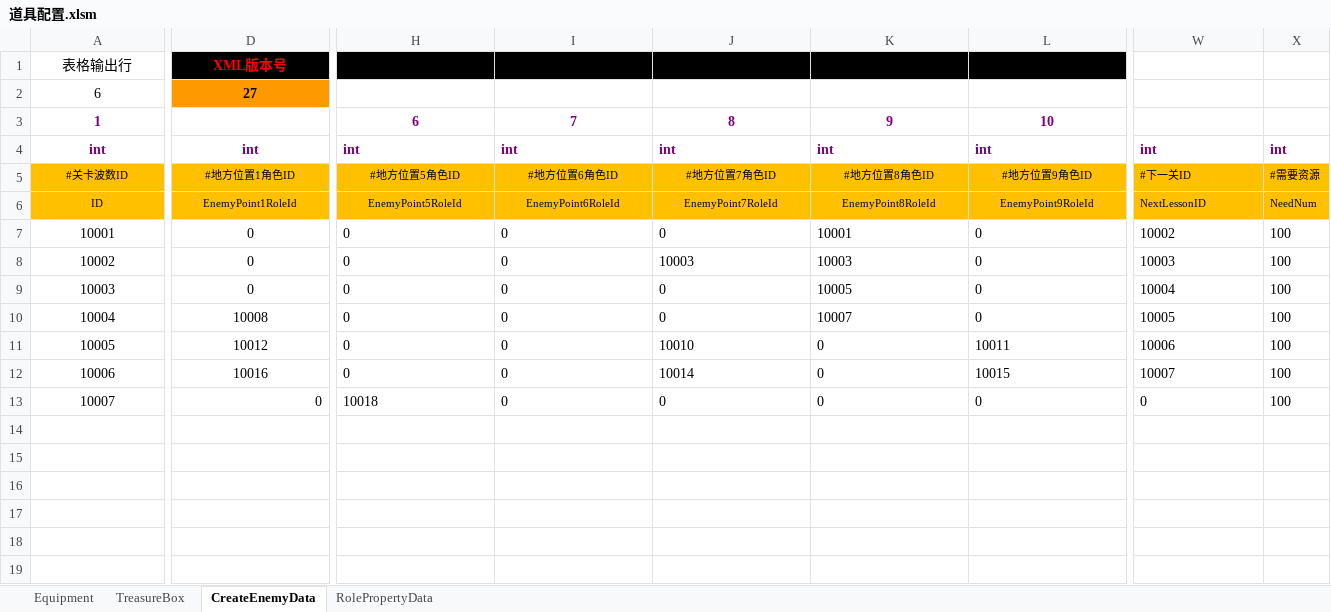
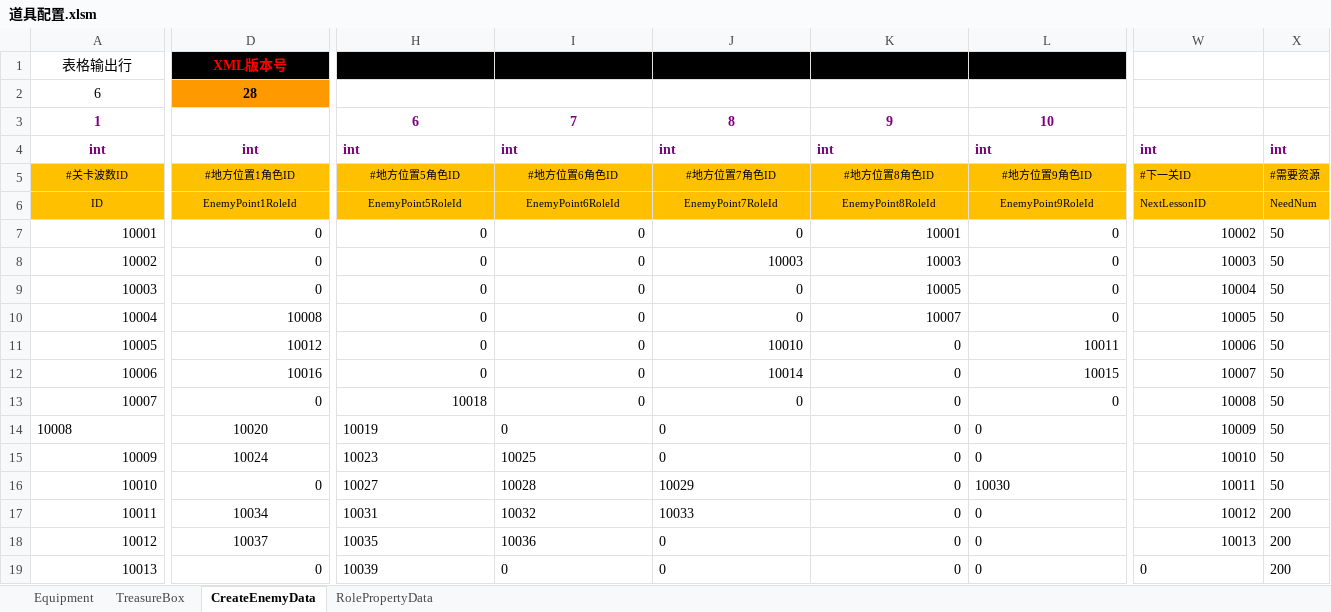
Before and after one commit to chen95nuo/NewRPG2D, an Excel workbook: 文档/道具配置.xlsm, sheet CreateEnemyData, drawn as a sheet; only a part is shown, gaps mark what is left out; values as stored, in another font and other column widths than the file's, no borders; charts and pictures and conditional formats not drawn; rows hold the shown columns only; the diff covers the shown part only; the diff names each change by its address in the sheet, - before the commit and + after, or states it on an @@ line.

```diff
--- a/文档/道具配置.xlsm (sheet CreateEnemyData)
+++ b/文档/道具配置.xlsm (sheet CreateEnemyData)
-D2: 27
+D2: 28
-A7:A13 alignment: center
+A7:A13 alignment: right
-D7:D12 alignment: center
+D7:D12 alignment: right
-H7:L12 alignment: left
+H7:L12 alignment: right
-W7:W13 alignment: left
+W7:W13 alignment: right
-X7:X13: 100
+X7:X13: 50
-H13:L13 alignment: left
+H13:L13 alignment: right
-W13: 0
+W13: 10008
+row 14: 10008 | 10020 | 10019 | 0 | 0 | 0 | 0 | 10009 | 50
+row 15: 10009 | 10024 | 10023 | 10025 | 0 | 0 | 0 | 10010 | 50
+row 16: 10010 | 0 | 10027 | 10028 | 10029 | 0 | 10030 | 10011 | 50
+row 17: 10011 | 10034 | 10031 | 10032 | 10033 | 0 | 0 | 10012 | 200
+row 18: 10012 | 10037 | 10035 | 10036 | 0 | 0 | 0 | 10013 | 200
+row 19: 10013 | 0 | 10039 | 0 | 0 | 0 | 0 | 0 | 200
```
Also changed, not shown: cell formats elsewhere in this sheet, sheet RolePropertyData, sheet TreasureBox, charts or pictures, 12 other files.
